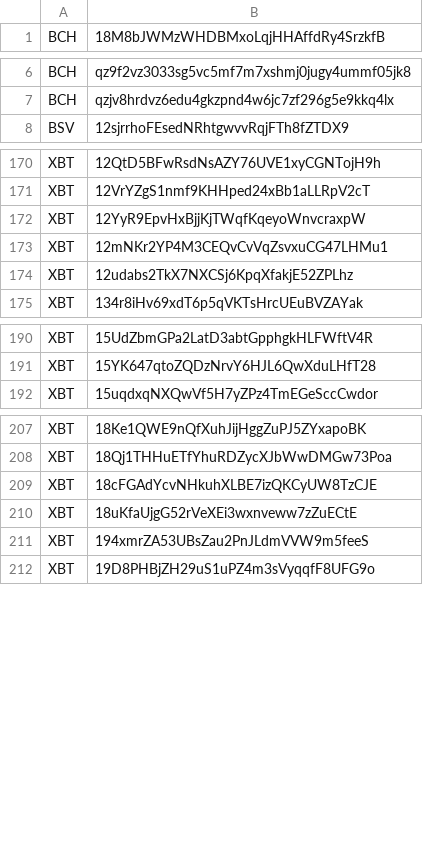
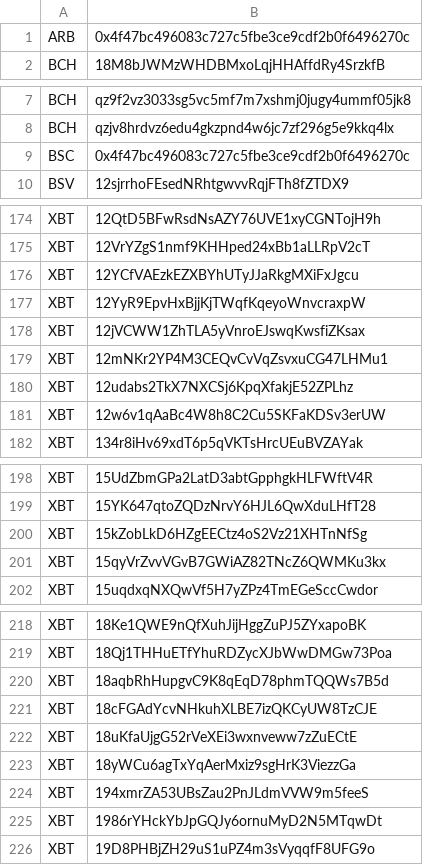
Before and after one commit to CYBAVO/Cryptocurrency_Sanction_List, a CSV file: sdnlist_step1.csv, drawn as a sheet; only a part is shown, gaps mark what is left out; the diff covers the shown part only; the diff names each change by its address in the sheet, - before the commit and + after, or states it on an @@ line.

```diff
--- a/sdnlist_step1.csv
+++ b/sdnlist_step1.csv
+row 1: ARB | 0x4f47bc496083c727c5fbe3ce9cdf2b0f6496270c
+row 9: BSC | 0x4f47bc496083c727c5fbe3ce9cdf2b0f6496270c
+row 176: XBT | 12YCfVAEzkEZXBYhUTyJJaRkgMXiFxJgcu
+row 178: XBT | 12jVCWW1ZhTLA5yVnroEJswqKwsfiZKsax
+row 181: XBT | 12w6v1qAaBc4W8h8C2Cu5SKFaKDSv3erUW
+row 200: XBT | 15kZobLkD6HZgEECtz4oS2Vz21XHTnNfSg
+row 201: XBT | 15qyVrZvvVGvB7GWiAZ82TNcZ6QWMKu3kx
+row 220: XBT | 18aqbRhHupgvC9K8qEqD78phmTQQWs7B5d
+row 223: XBT | 18yWCu6agTxYqAerMxiz9sgHrK3ViezzGa
+row 225: XBT | 1986rYHckYbJpGQJy6ornuMyD2N5MTqwDt
```
Also changed, not shown: 10 added rows elsewhere in this file, sdnlist.csv, sdnlist_step2.csv, 1 other file.
